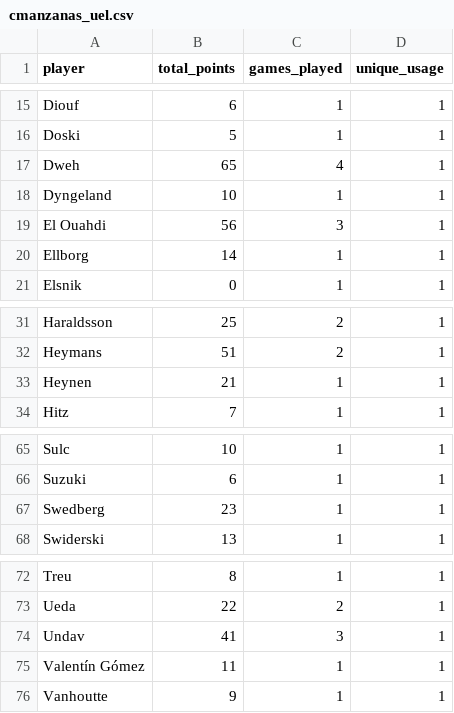
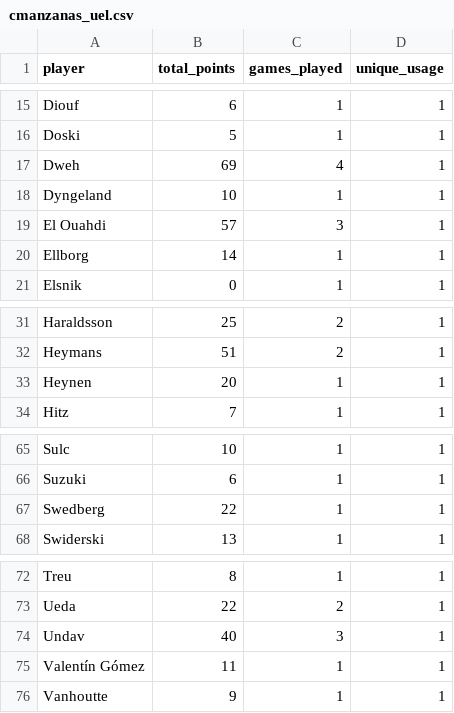
Before and after one commit to mldiego/ff, a CSV file: data/cmanzanas_uel.csv, drawn as a sheet; only a part is shown, gaps mark what is left out.

```diff
--- a/data/cmanzanas_uel.csv
+++ b/data/cmanzanas_uel.csv
@@ -16,5 +16,5 @@ Diouf,6,1,1
 Doski,5,1,1
-Dweh,65,4,1
+Dweh,69,4,1
 Dyngeland,10,1,1
-El Ouahdi,56,3,1
+El Ouahdi,57,3,1
 Ellborg,14,1,1
@@ -32,3 +32,3 @@ Haraldsson,25,2,1
 Heymans,51,2,1
-Heynen,21,1,1
+Heynen,20,1,1
 Hitz,7,1,1
@@ -66,3 +66,3 @@ Sulc,10,1,1
 Suzuki,6,1,1
-Swedberg,23,1,1
+Swedberg,22,1,1
 Swiderski,13,1,1
@@ -73,3 +73,3 @@ Treu,8,1,1
 Ueda,22,2,1
-Undav,41,3,1
+Undav,40,3,1
 Valentín Gómez,11,1,1
```
Also changed, not shown: data/dieman95_uel.csv, data/manziyauskas_uel.csv, 3 other files.
